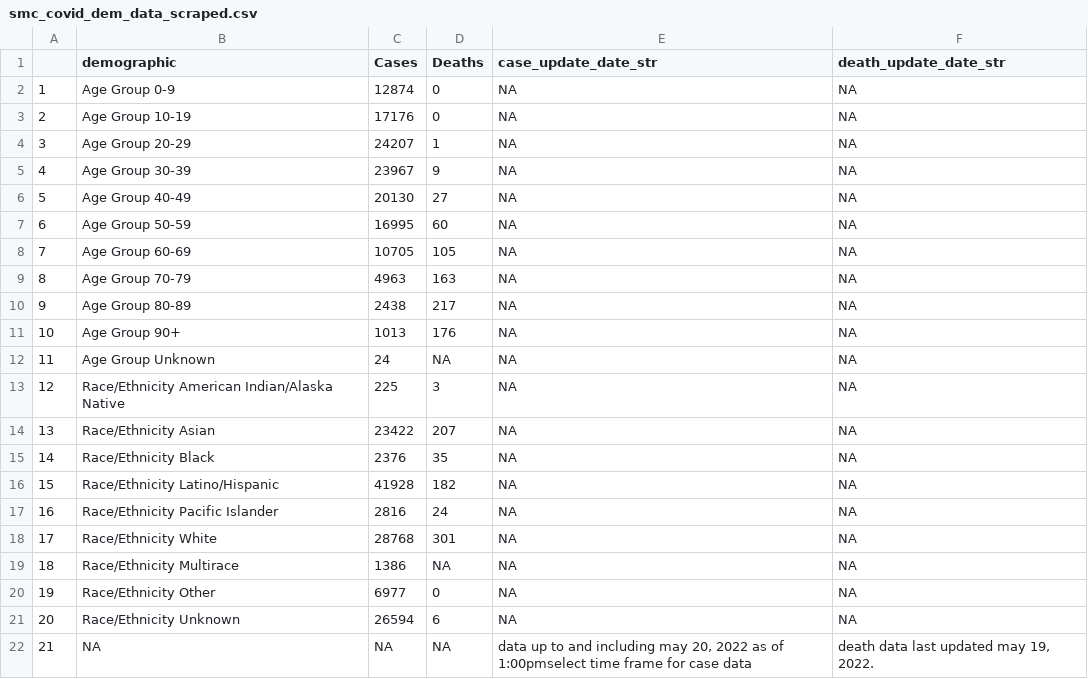
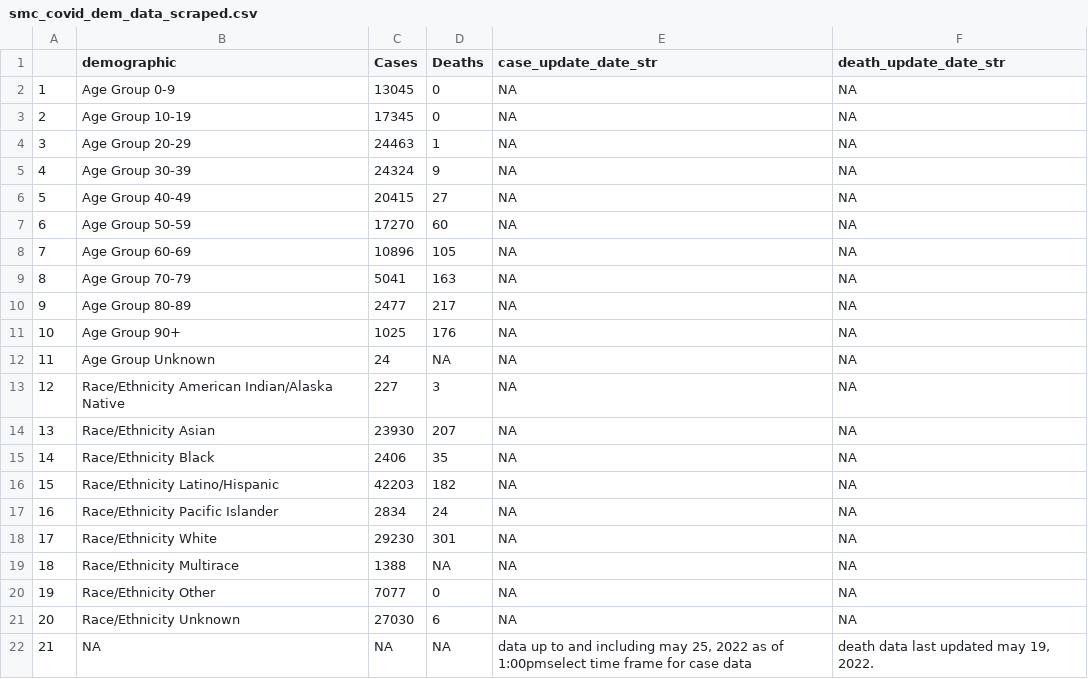
Before and after one commit to stanfordfuturebay/stanfordfuturebay.github.io, a CSV file: covid19/smc_covid_dem_data_scraped.csv, drawn as a sheet.

```diff
--- a/covid19/smc_covid_dem_data_scraped.csv
+++ b/covid19/smc_covid_dem_data_scraped.csv
@@ -1,22 +1,22 @@
 "","demographic","Cases","Deaths","case_update_date_str","death_update_date_str"
-"1","Age Group 0-9","12874","0",NA,NA
-"2","Age Group 10-19","17176","0",NA,NA
-"3","Age Group 20-29","24207","1",NA,NA
-"4","Age Group 30-39","23967","9",NA,NA
-"5","Age Group 40-49","20130","27",NA,NA
-"6","Age Group 50-59","16995","60",NA,NA
-"7","Age Group 60-69","10705","105",NA,NA
-"8","Age Group 70-79","4963","163",NA,NA
-"9","Age Group 80-89","2438","217",NA,NA
-"10","Age Group 90+","1013","176",NA,NA
+"1","Age Group 0-9","13045","0",NA,NA
+"2","Age Group 10-19","17345","0",NA,NA
+"3","Age Group 20-29","24463","1",NA,NA
+"4","Age Group 30-39","24324","9",NA,NA
+"5","Age Group 40-49","20415","27",NA,NA
+"6","Age Group 50-59","17270","60",NA,NA
+"7","Age Group 60-69","10896","105",NA,NA
+"8","Age Group 70-79","5041","163",NA,NA
+"9","Age Group 80-89","2477","217",NA,NA
+"10","Age Group 90+","1025","176",NA,NA
 "11","Age Group Unknown","24",NA,NA,NA
-"12","Race/Ethnicity  American Indian/Alaska Native","225","3",NA,NA
-"13","Race/Ethnicity  Asian","23422","207",NA,NA
-"14","Race/Ethnicity  Black","2376","35",NA,NA
-"15","Race/Ethnicity  Latino/Hispanic","41928","182",NA,NA
-"16","Race/Ethnicity  Pacific Islander","2816","24",NA,NA
-"17","Race/Ethnicity  White","28768","301",NA,NA
-"18","Race/Ethnicity Multirace","1386",NA,NA,NA
-"19","Race/Ethnicity Other","6977","0",NA,NA
-"20","Race/Ethnicity Unknown","26594","6",NA,NA
-"21",NA,NA,NA,"data up to and including may 20, 2022 as of 1:00pmselect time frame for case data","death data last updated may 19, 2022."
+"12","Race/Ethnicity  American Indian/Alaska Native","227","3",NA,NA
+"13","Race/Ethnicity  Asian","23930","207",NA,NA
+"14","Race/Ethnicity  Black","2406","35",NA,NA
+"15","Race/Ethnicity  Latino/Hispanic","42203","182",NA,NA
+"16","Race/Ethnicity  Pacific Islander","2834","24",NA,NA
+"17","Race/Ethnicity  White","29230","301",NA,NA
+"18","Race/Ethnicity Multirace","1388",NA,NA,NA
+"19","Race/Ethnicity Other","7077","0",NA,NA
+"20","Race/Ethnicity Unknown","27030","6",NA,NA
+"21",NA,NA,NA,"data up to and including may 25, 2022 as of 1:00pmselect time frame for case data","death data last updated may 19, 2022."
```
Also changed, not shown: covid19/smc_cases_scraped.csv, covid19/smc_tests_scraped.csv, 1 other file.
